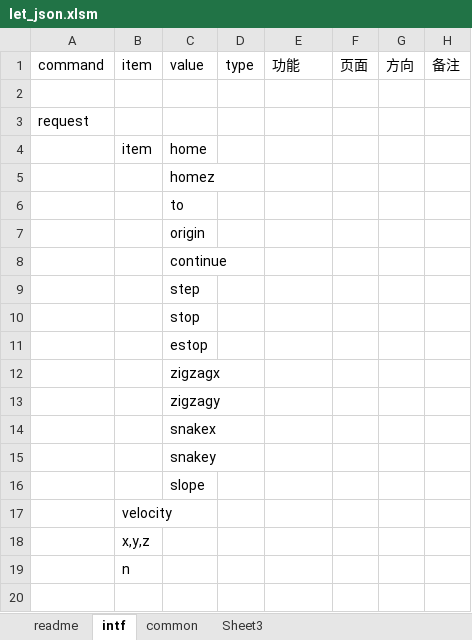
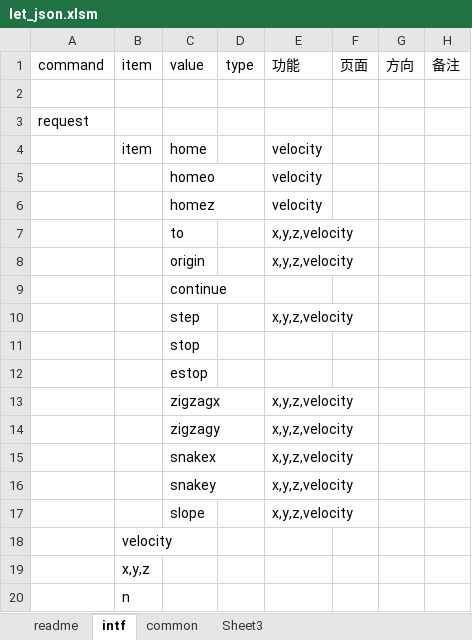
Before and after one commit to ww4u/megarobo_app_server, an Excel workbook: doc/let_json.xlsm, sheet intf, drawn as a sheet; only a part is shown; the shorter side is filled out with more unchanged rows; values as stored, in another font and other column widths than the file's, no borders; removed rows and columns are numbered as before the commit, all else as after; the diff covers the shown part only; the diff names each change by its address in the sheet, - before the commit and + after, or states it on an @@ line.

```diff
--- a/doc/let_json.xlsm (sheet intf)
+++ b/doc/let_json.xlsm (sheet intf)
-E4: (empty)
+E4: velocity
-row 5:  |  | homez
-row 6:  |  | to
-row 7:  |  | origin
+row 5:  |  | homeo |  | velocity
+row 6:  |  | homez |  | velocity
+row 7:  |  | to |  | x,y,z,velocity
+row 8:  |  | origin |  | x,y,z,velocity
-E10: (empty)
+E10: x,y,z,velocity
-E13:E17: (empty)
+E13:E17: x,y,z,velocity
```
Also changed, not shown: 5 added rows, 4 removed rows and 3 edited cells elsewhere in this sheet, doc/app_json.xlsm, 15 other files.
